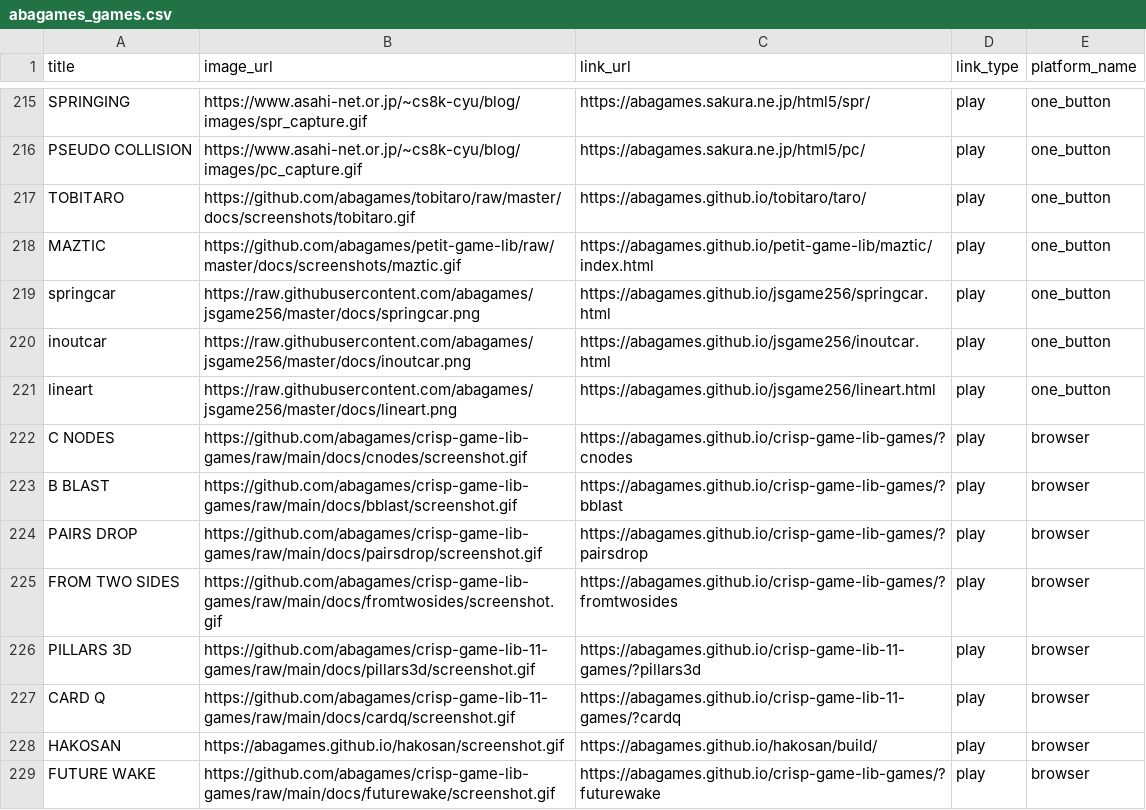
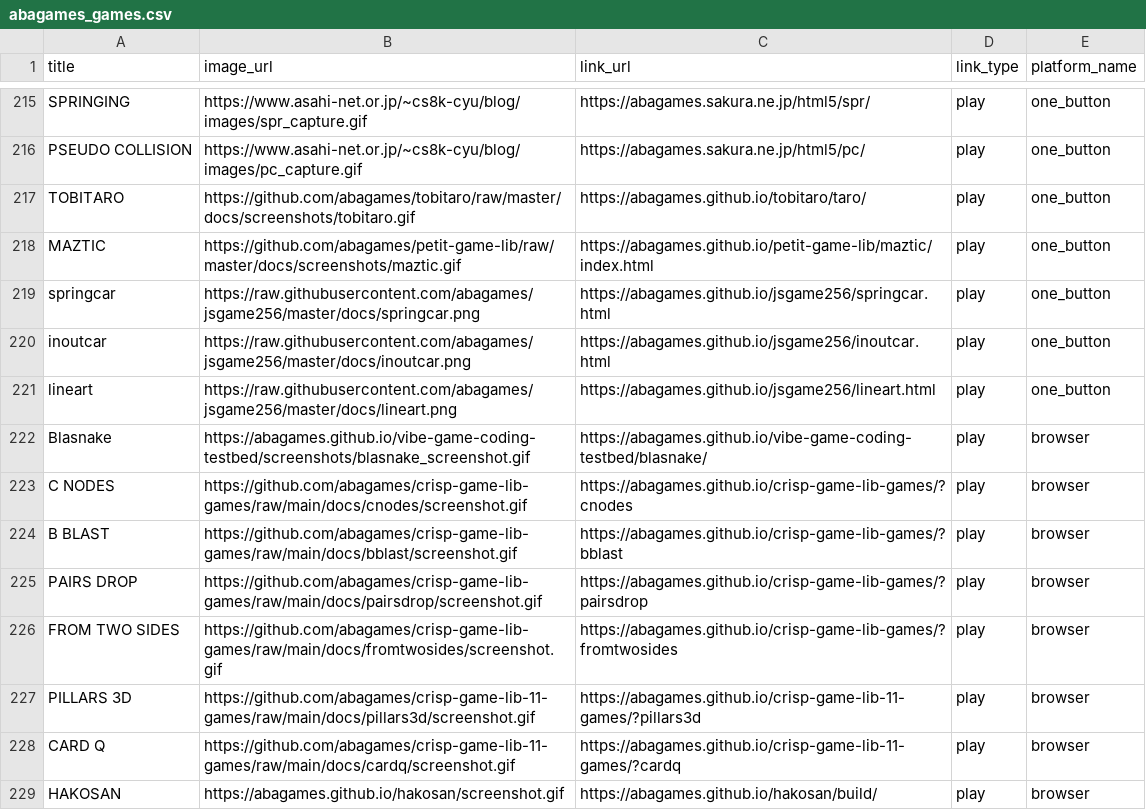
Before and after one commit to abagames/games-web-pages, a CSV file: src/abagames_games.csv, drawn as a sheet; only a part is shown, gaps mark what is left out; the shorter side is filled out with more unchanged rows.

Commit message:
Add game blasnake

```diff
--- a/src/abagames_games.csv
+++ b/src/abagames_games.csv
@@ -221,2 +221,3 @@ inoutcar,https://raw.githubusercontent.com/abagames/jsgame256/master/docs/inoutc
 lineart,https://raw.githubusercontent.com/abagames/jsgame256/master/docs/lineart.png,https://abagames.github.io/jsgame256/lineart.html,play,one_button
+Blasnake,https://abagames.github.io/vibe-game-coding-testbed/screenshots/blasnake_screenshot.gif,https://abagames.github.io/vibe-game-coding-testbed/blasnake/,play,browser
 C NODES,https://github.com/abagames/crisp-game-lib-games/raw/main/docs/cnodes/screenshot.gif,https://abagames.github.io/crisp-game-lib-games/?cnodes,play,browser
```
